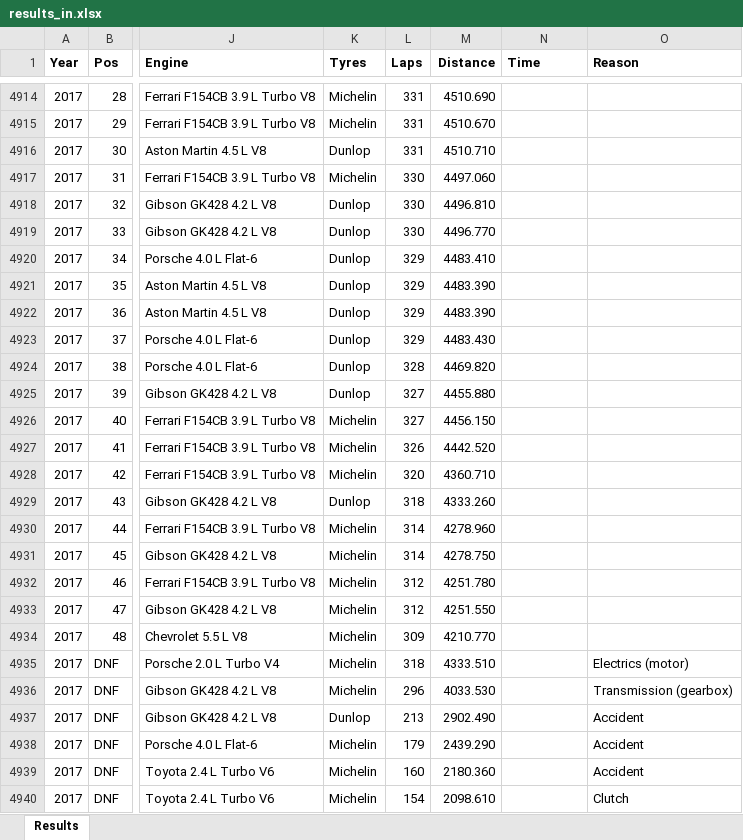
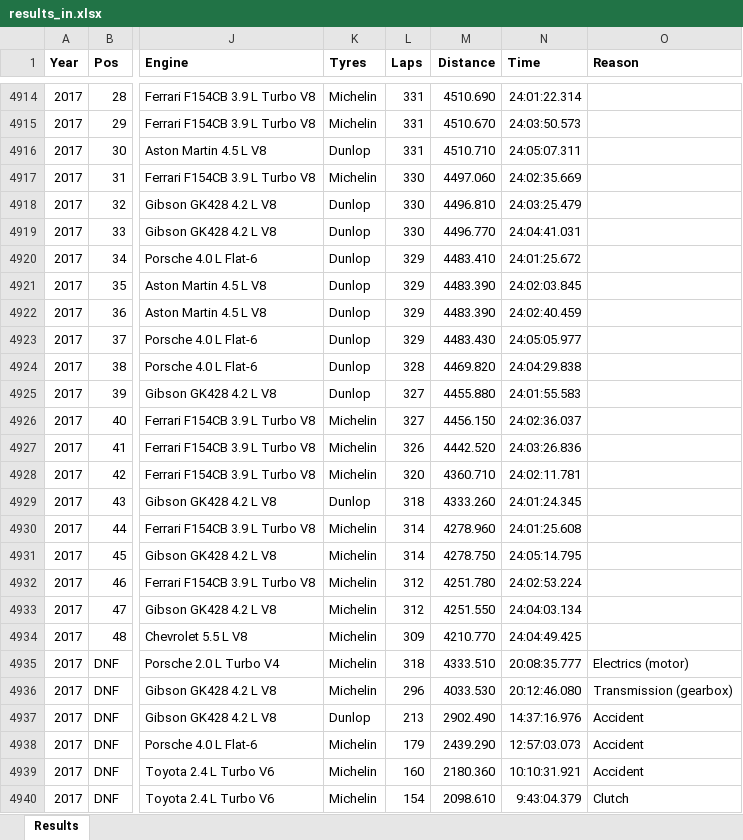
Before and after one commit to gdsotirov/lemans24, an Excel workbook: db/data/results_in.xlsx, sheet Results, drawn as a sheet; only a part is shown, gaps mark what is left out; values as stored, in another font and other column widths than the file's, no borders; conditional formats not drawn; the diff covers the shown part only; the diff names each change by its address in the sheet, - before the commit and + after, or states it on an @@ line.

Commit message:
Add winner times for 2003, 2004, 2005, 2013, 2014, 2015 and 2016, add times in milliseconds for 2017, 2018 and 2019

```diff
--- a/db/data/results_in.xlsx (sheet Results)
+++ b/db/data/results_in.xlsx (sheet Results)
-N4914 (Time): (empty)
+N4914 (Time): 24:01:22.314
-N4915 (Time): (empty)
+N4915 (Time): 24:03:50.573
-N4916 (Time): (empty)
+N4916 (Time): 24:05:07.311
-N4917 (Time): (empty)
+N4917 (Time): 24:02:35.669
-N4918 (Time): (empty)
+N4918 (Time): 24:03:25.479
-N4919 (Time): (empty)
+N4919 (Time): 24:04:41.031
-N4920 (Time): (empty)
+N4920 (Time): 24:01:25.672
-N4921 (Time): (empty)
+N4921 (Time): 24:02:03.845
-N4922 (Time): (empty)
+N4922 (Time): 24:02:40.459
-N4923 (Time): (empty)
+N4923 (Time): 24:05:05.977
-N4924 (Time): (empty)
+N4924 (Time): 24:04:29.838
-N4925 (Time): (empty)
+N4925 (Time): 24:01:55.583
-N4926 (Time): (empty)
+N4926 (Time): 24:02:36.037
-N4927 (Time): (empty)
+N4927 (Time): 24:03:26.836
-N4928 (Time): (empty)
+N4928 (Time): 24:02:11.781
-N4929 (Time): (empty)
+N4929 (Time): 24:01:24.345
-N4930 (Time): (empty)
+N4930 (Time): 24:01:25.608
-N4931 (Time): (empty)
+N4931 (Time): 24:05:14.795
-N4932 (Time): (empty)
+N4932 (Time): 24:02:53.224
-N4933 (Time): (empty)
+N4933 (Time): 24:04:03.134
-N4934 (Time): (empty)
+N4934 (Time): 24:04:49.425
-N4935 (Time): (empty)
+N4935 (Time): 20:08:35.777
-N4936 (Time): (empty)
+N4936 (Time): 20:12:46.080
-N4937 (Time): (empty)
+N4937 (Time): 14:37:16.976
-N4938 (Time): (empty)
+N4938 (Time): 12:57:03.073
-N4939 (Time): (empty)
+N4939 (Time): 10:10:31.921
-N4940 (Time): (empty)
+N4940 (Time): 9:43:04.379
```
Also changed, not shown: 161 edited cells and cell formats elsewhere in this sheet, 1 other file.
